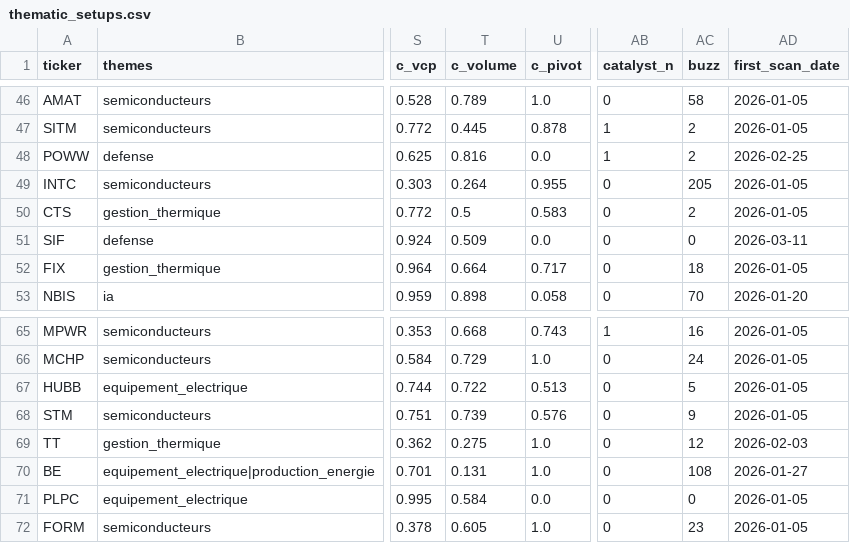
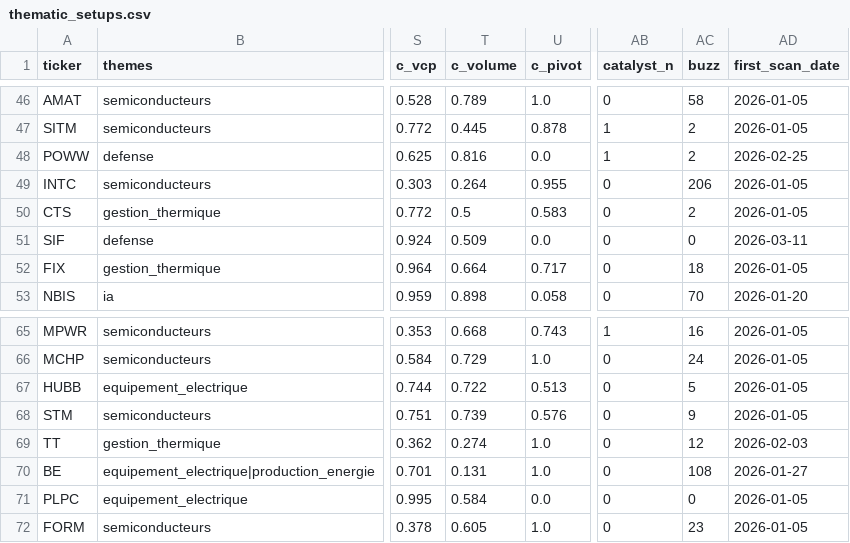
Before and after one commit to ArnaudVarela/TradingScan, a CSV file: thematic_setups.csv, drawn as a sheet; only a part is shown, gaps mark what is left out; the diff names each change by its address in the sheet, - before the commit and + after, or states it on an @@ line.

```diff
--- a/thematic_setups.csv
+++ b/thematic_setups.csv
-AC49 (buzz): 205
+AC49 (buzz): 206
-T69 (c_volume): 0.275
+T69 (c_volume): 0.274
```
Also changed, not shown: dashboard/public/sector_heat_gics.csv, market_setups.csv.
